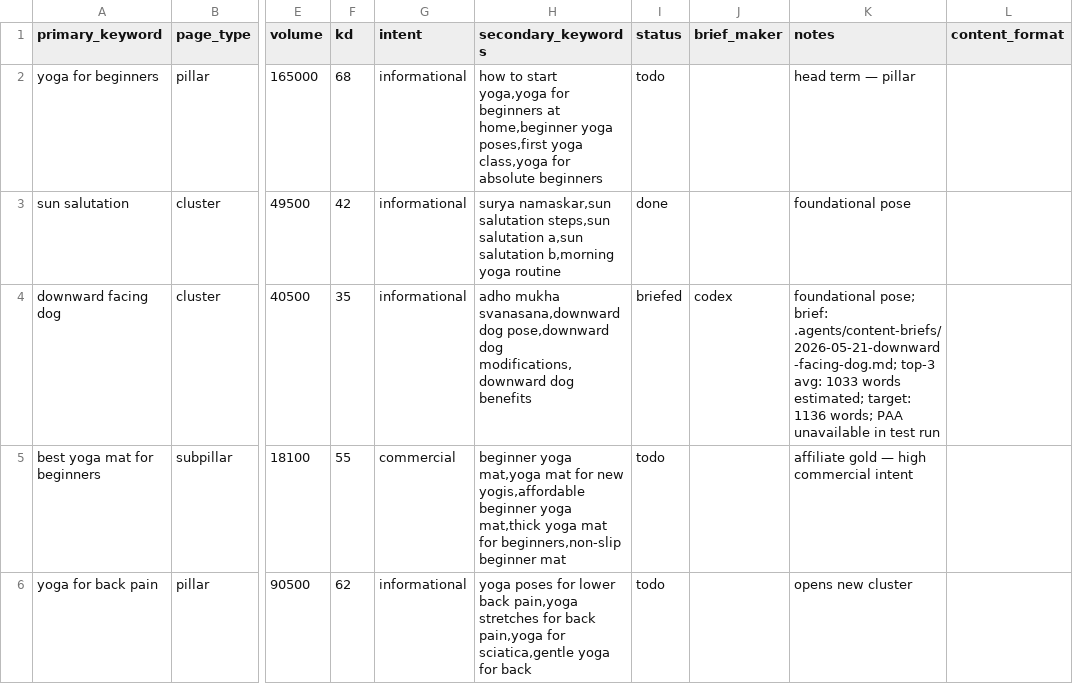
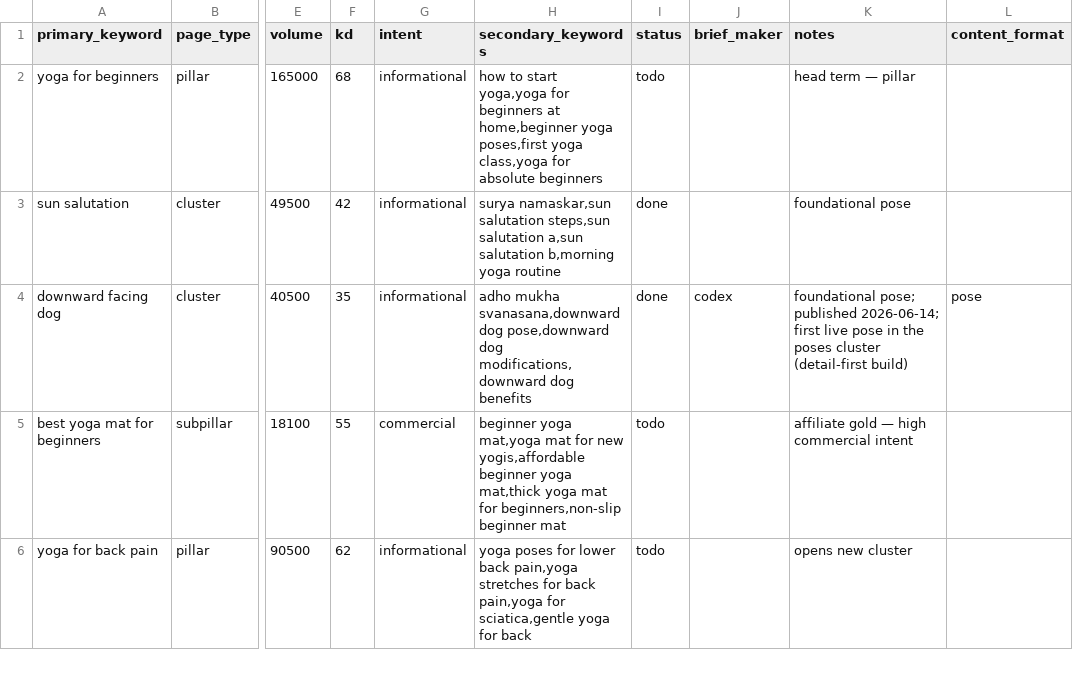
Before and after one commit to MarvinNL046/theyogasensei, a CSV file: keywords.csv, drawn as a sheet; only a part is shown, gaps mark what is left out; the diff names each change by its address in the sheet, - before the commit and + after, or states it on an @@ line.

```diff
--- a/keywords.csv
+++ b/keywords.csv
-I4 (status): briefed
+I4 (status): done
-K4 (notes): foundational pose; brief: .agents/content-briefs/2026-05-21-downward-facing-dog.md; top-3 avg: 1033 words estimated; target: 1136 words; PAA unavailable in test run
+K4 (notes): foundational pose; published 2026-06-14; first live pose in the poses cluster (detail-first build)
-L4 (content_format): (empty)
+L4 (content_format): pose
```
Also changed, not shown: 6 other files.
